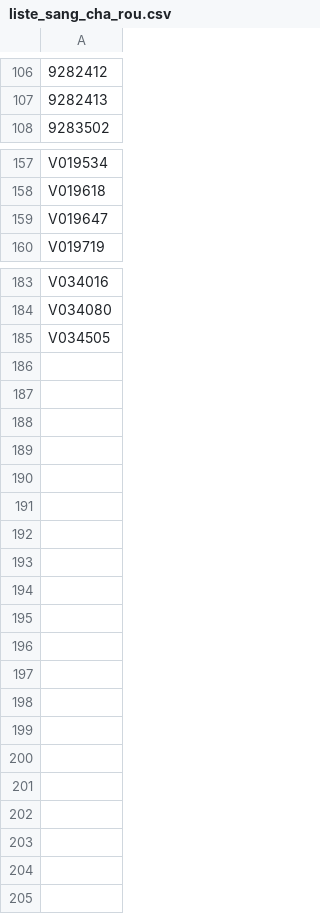
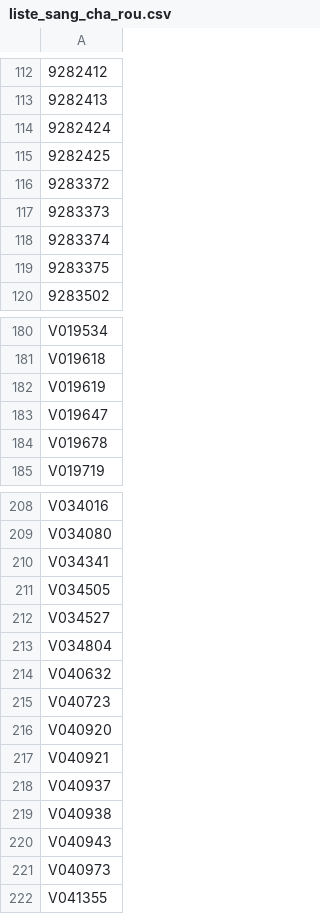
Before and after one commit to ameliefar/cefe_tit, a CSV file: outputs/liste_sang_2025/liste_sang_cha_rou.csv, drawn as a sheet; only a part is shown, gaps mark what is left out; the diff covers the shown part only.

```diff
--- a/outputs/liste_sang_2025/liste_sang_cha_rou.csv
+++ b/outputs/liste_sang_2025/liste_sang_cha_rou.csv
@@ -107,2 +113,8 @@
 "9282413"
+"9282424"
+"9282425"
+"9283372"
+"9283373"
+"9283374"
+"9283375"
 "9283502"
@@ -158,3 +181,5 @@
 "V019618"
+"V019619"
 "V019647"
+"V019678"
 "V019719"
@@ -184,2 +209,14 @@
 "V034080"
+"V034341"
 "V034505"
+"V034527"
+"V034804"
+"V040632"
+"V040723"
+"V040920"
+"V040921"
+"V040937"
+"V040938"
+"V040943"
+"V040973"
+"V041355"
```
Also changed, not shown: 17 added rows elsewhere in this file, outputs/liste_sang_2025/liste_sang_ble_mur.csv, outputs/liste_sang_2025/liste_sang_ble_pir.csv, 17 other files.
